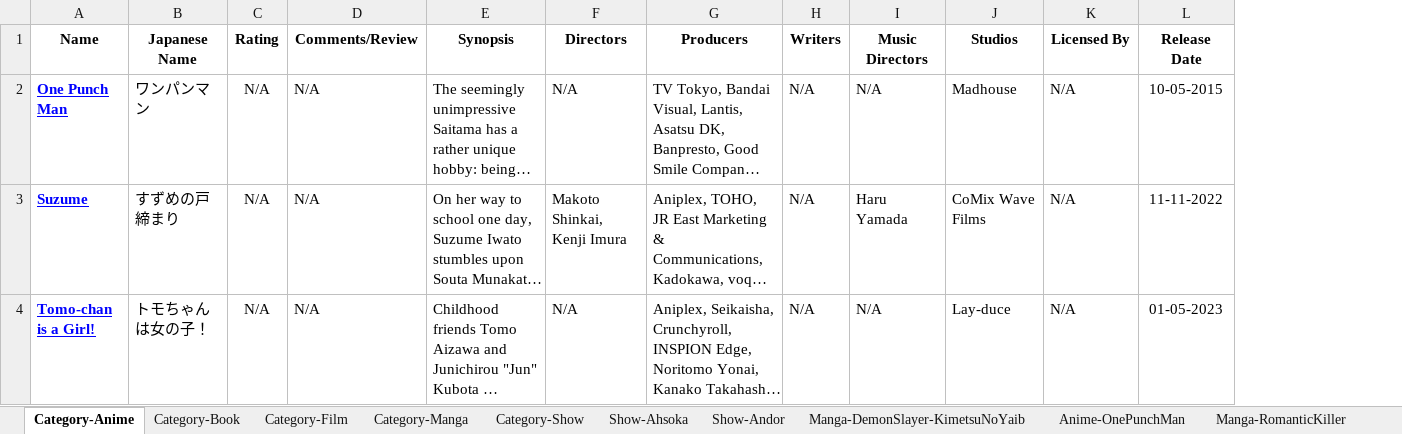
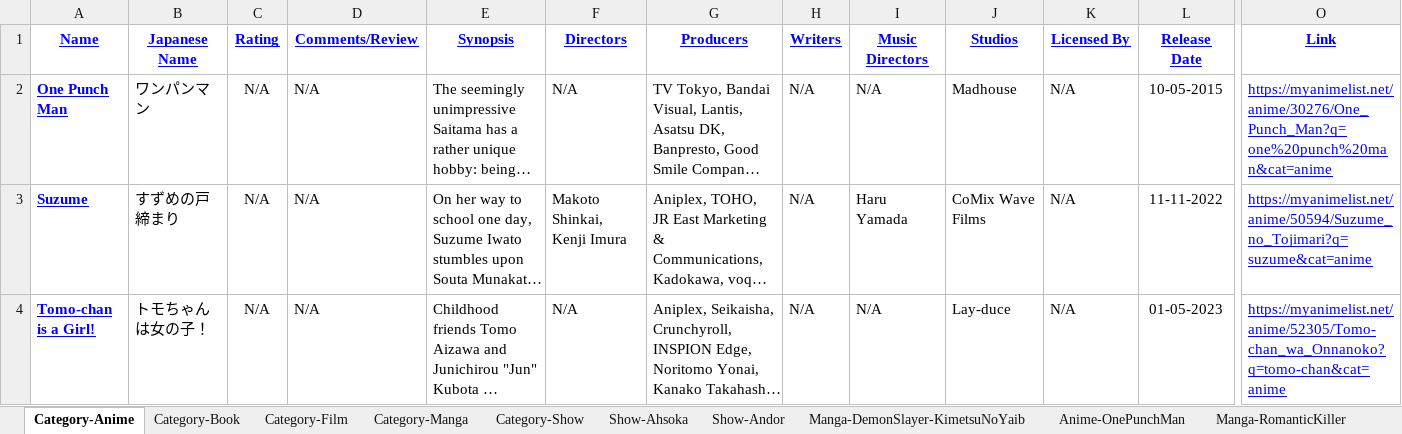
Before and after one commit to nathanmarianovsky/Trak, an Excel workbook: assets/importSamples/Trak-Detailed-XLSX-Export-Sample/Trak-Detailed-XLSX-Export-Sample.xlsx, sheet Category-Anime, drawn as a sheet; only a part is shown, gaps mark what is left out; long unchanged cells end in …; values as stored, in another font and other column widths than the file's, no borders; the diff covers the shown part only; the diff names each change by its address in the sheet, - before the commit and + after, or states it on an @@ line.

```diff
--- a/assets/importSamples/Trak-Detailed-XLSX-Export-Sample/Trak-Detailed-XLSX-Export-Sample.xlsx (sheet Category-Anime)
+++ b/assets/importSamples/Trak-Detailed-XLSX-Export-Sample/Trak-Detailed-XLSX-Export-Sample.xlsx (sheet Category-Anime)
+column O (Link), rows 2-4: https://myanimelist.net/anime/30276/One_Punch_Man?q=one%20punch%20man&cat=anime | https://myanimelist.net/anime/50594/Suzume_no_Tojimari?q=suzume&cat=anime | https://myanimelist.net/anime/52305/Tomo-chan_wa_Onnanoko?q=tomo-chan&cat=anime
@@ A1:L1 underline: off → on, text colour: black → #0000FF @@
```
Also changed, not shown: cell formats elsewhere in this sheet, sheet Category-Book, sheet Category-Manga, sheet Category-Film, sheet Category-Show, assets/importSamples/Trak-Simple-XLSX-Export-Sample/Trak-Simple-XLSX-Export-Sample.xlsx, 2 other files.
